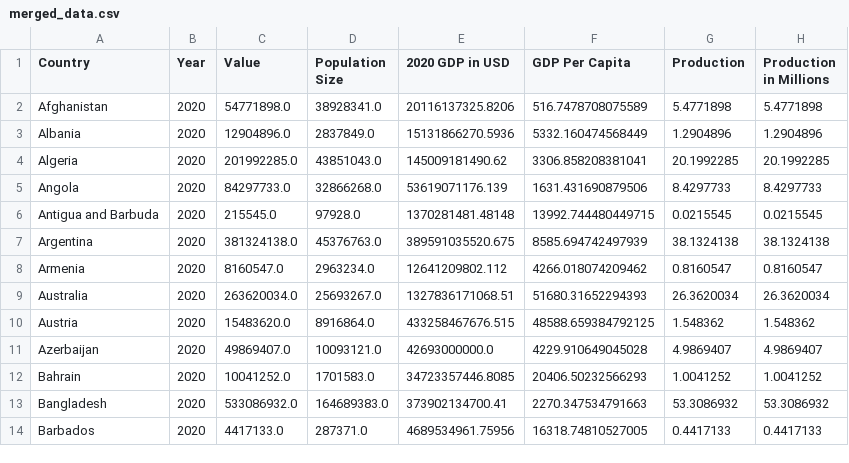
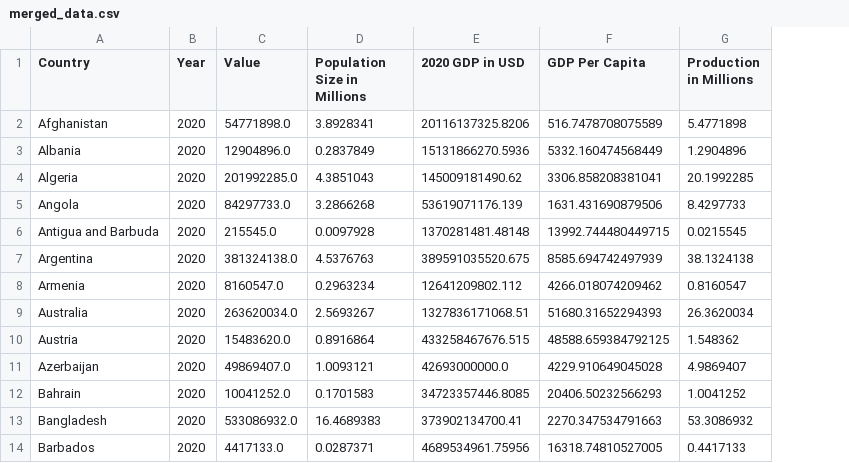
Before and after one commit to jeffbrown961/Project-1, a CSV file: Resources/merged_data.csv, drawn as a sheet; only a part is shown; removed rows and columns are numbered as before the commit, all else as after; the diff names each change by its address in the sheet, - before the commit and + after, or states it on an @@ line.

Commit message:
Add files via upload

```diff
--- a/Resources/merged_data.csv
+++ b/Resources/merged_data.csv
-column D (Population Size), rows 2-14: 38928341.0 | 2837849.0 | 43851043.0 | 32866268.0 | 97928.0 | 45376763.0 | 2963234.0 | 25693267.0 | 8916864.0 | 10093121.0 | 1701583.0 | 164689383.0 | 287371.0
+column D (Population Size in Millions), rows 2-14: 3.8928341 | 0.2837849 | 4.3851043 | 3.2866268 | 0.0097928 | 4.5376763 | 0.2963234 | 2.5693267 | 0.8916864 | 1.0093121 | 0.1701583 | 16.4689383 | 0.0287371
-column G (Production), rows 2-14: 5.4771898 | 1.2904896 | 20.1992285 | 8.4297733 | 0.0215545 | 38.1324138 | 0.8160547 | 26.3620034 | 1.548362 | 4.9869407 | 1.0041252 | 53.3086932 | 0.4417133
```
